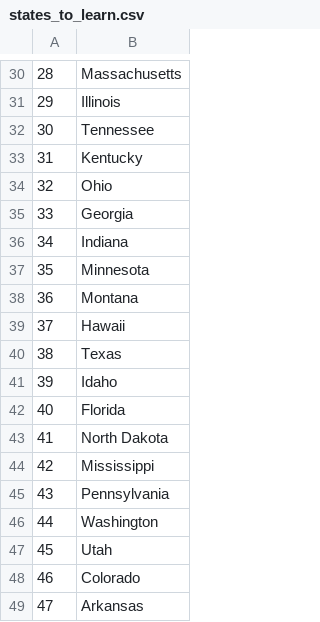
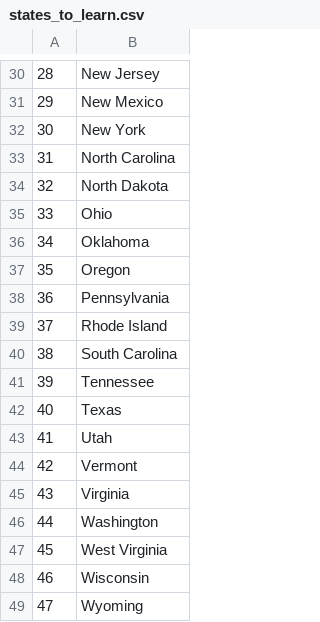
Before and after one commit to SarahJeanEwing/100-Day-of-Code, a CSV file: 025 - US States Game/states_to_learn.csv, drawn as a sheet; only a part is shown, gaps mark what is left out; the diff covers the shown part only.

```diff
--- a/025 - US States Game/states_to_learn.csv
+++ b/025 - US States Game/states_to_learn.csv
@@ -30,20 +30,20 @@
-28,Massachusetts
-29,Illinois
-30,Tennessee
-31,Kentucky
-32,Ohio
-33,Georgia
-34,Indiana
-35,Minnesota
-36,Montana
-37,Hawaii
-38,Texas
-39,Idaho
-40,Florida
-41,North Dakota
-42,Mississippi
-43,Pennsylvania
+28,New Jersey
+29,New Mexico
+30,New York
+31,North Carolina
+32,North Dakota
+33,Ohio
+34,Oklahoma
+35,Oregon
+36,Pennsylvania
+37,Rhode Island
+38,South Carolina
+39,Tennessee
+40,Texas
+41,Utah
+42,Vermont
+43,Virginia
 44,Washington
-45,Utah
-46,Colorado
-47,Arkansas
+45,West Virginia
+46,Wisconsin
+47,Wyoming
```
Also changed, not shown: 27 edited cells elsewhere in this file, 3 other files.
